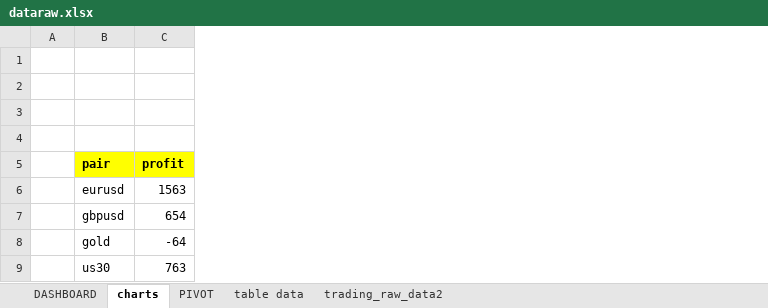
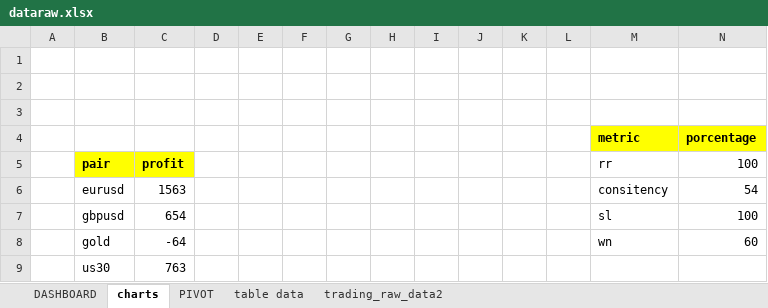
Before and after one commit to abdelkarimmassoui/powerbi, an Excel workbook: dataraw.xlsx, sheet charts, drawn as a sheet; values as stored, in another font and other column widths than the file's, no borders; charts and pictures not drawn; the diff names each change by its address in the sheet, - before the commit and + after, or states it on an @@ line.

Commit message:
radar chart

```diff
--- a/dataraw.xlsx (sheet charts)
+++ b/dataraw.xlsx (sheet charts)
+column D, empty
+column E, empty
+column F, empty
+column G, empty
+column H, empty
+column I, empty
+column J, empty
+column K, empty
+column L, empty
+column M (rr), row 4: metric; rows 6-8: consitency | sl | wn
+column N (100), row 4: porcentage; rows 6-8: 54 | 100 | 60
-row 4: (empty)
+row 4:  |  |  |  |  |  |  |  |  |  |  |  | metric | porcentage
```
Also changed, not shown: charts or pictures.
